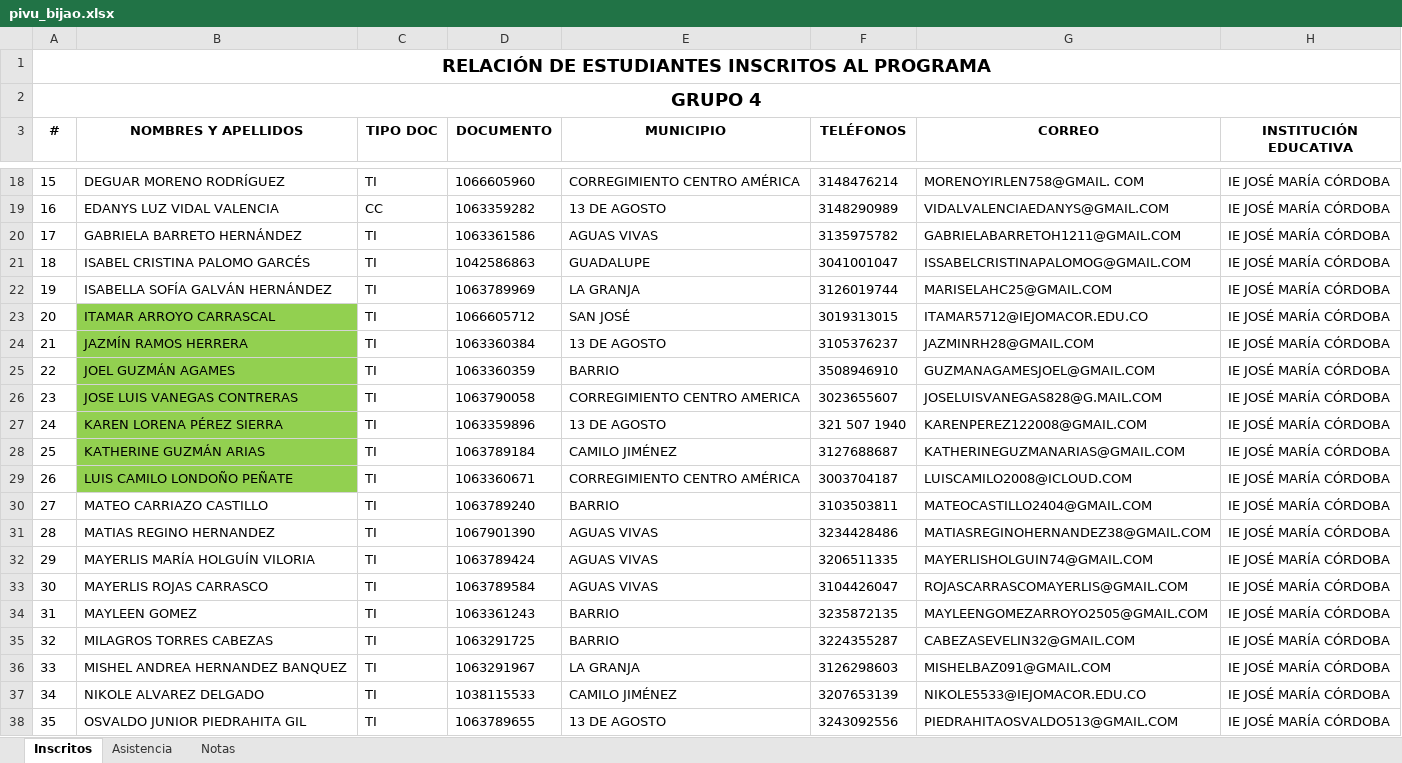
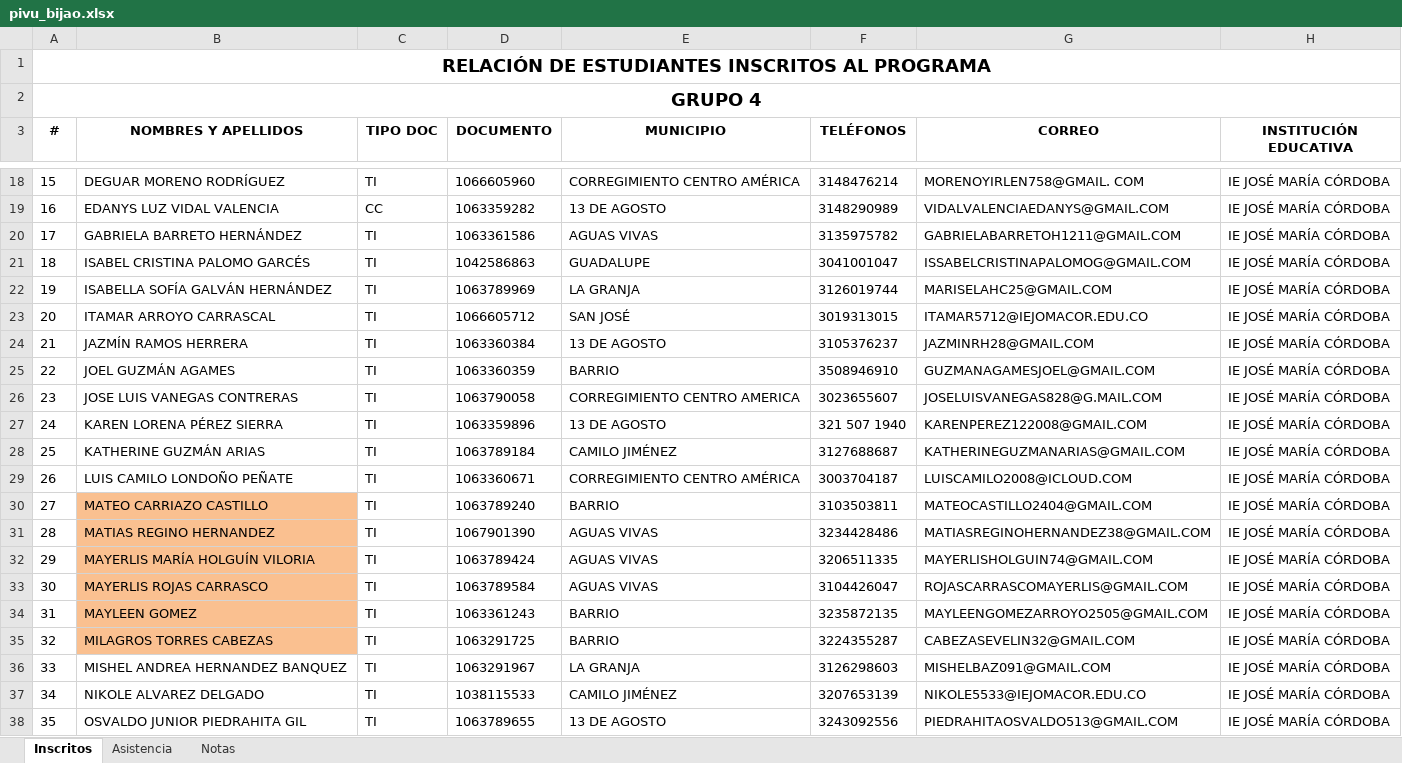
Before and after one commit to marco-canas/camino-udea, an Excel workbook: 9_asistencia_evaluacion/pivu_bijao.xlsx, sheet Inscritos, drawn as a sheet; only a part is shown, gaps mark what is left out; values as stored, in another font and other column widths than the file's, no borders; charts and pictures and conditional formats not drawn; the diff names each change by its address in the sheet, - before the commit and + after, or states it on an @@ line.

```diff
--- a/9_asistencia_evaluacion/pivu_bijao.xlsx (sheet Inscritos)
+++ b/9_asistencia_evaluacion/pivu_bijao.xlsx (sheet Inscritos)
-B23:B29 fill: #92D050
+B23:B29 fill: none
-B30:B35 fill: none
+B30:B35 fill: #FAC090
```
Also changed, not shown: 2 other files.
